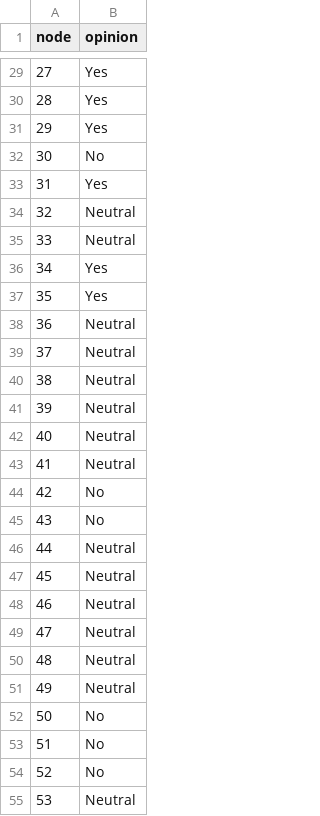
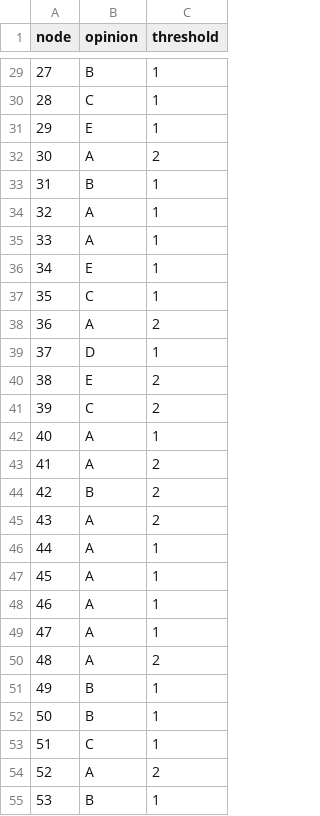
Before and after one commit to ratna-jaiswal/Project-SEM_IV, a CSV file: data/raw/nodes.csv, drawn as a sheet; only a part is shown, gaps mark what is left out; the diff covers the shown part only; the diff names each change by its address in the sheet, - before the commit and + after, or states it on an @@ line.

```diff
--- a/data/raw/nodes.csv
+++ b/data/raw/nodes.csv
+column C (threshold), rows 29-55: 1 | 1 | 1 | 2 | 1 | 1 | 1 | 1 | 1 | 2 | 1 | 2 | 2 | 1 | 2 | 2 | 2 | 1 | 1 | 1 | 1 | 2 | 1 | 1 | 1 | 2 | 1
-B29 (opinion): Yes
+B29 (opinion): B
-B30 (opinion): Yes
+B30 (opinion): C
-B31 (opinion): Yes
+B31 (opinion): E
-B32 (opinion): No
+B32 (opinion): A
-B33 (opinion): Yes
+B33 (opinion): B
-B34:B35 (opinion): Neutral
+B34:B35 (opinion): A
-B36 (opinion): Yes
+B36 (opinion): E
-B37 (opinion): Yes
+B37 (opinion): C
-B38 (opinion): Neutral
+B38 (opinion): A
-B39 (opinion): Neutral
+B39 (opinion): D
-B40 (opinion): Neutral
+B40 (opinion): E
-B41 (opinion): Neutral
+B41 (opinion): C
-B42:B43 (opinion): Neutral
+B42:B43 (opinion): A
-B44 (opinion): No
+B44 (opinion): B
-B45 (opinion): No
+B45 (opinion): A
-B46:B50 (opinion): Neutral
+B46:B50 (opinion): A
-B51 (opinion): Neutral
+B51 (opinion): B
-B52 (opinion): No
+B52 (opinion): B
-B53 (opinion): No
+B53 (opinion): C
-B54 (opinion): No
+B54 (opinion): A
-B55 (opinion): Neutral
+B55 (opinion): B
```
Also changed, not shown: 73 edited cells elsewhere in this file, data/raw/edges.csv, 23 other files.
